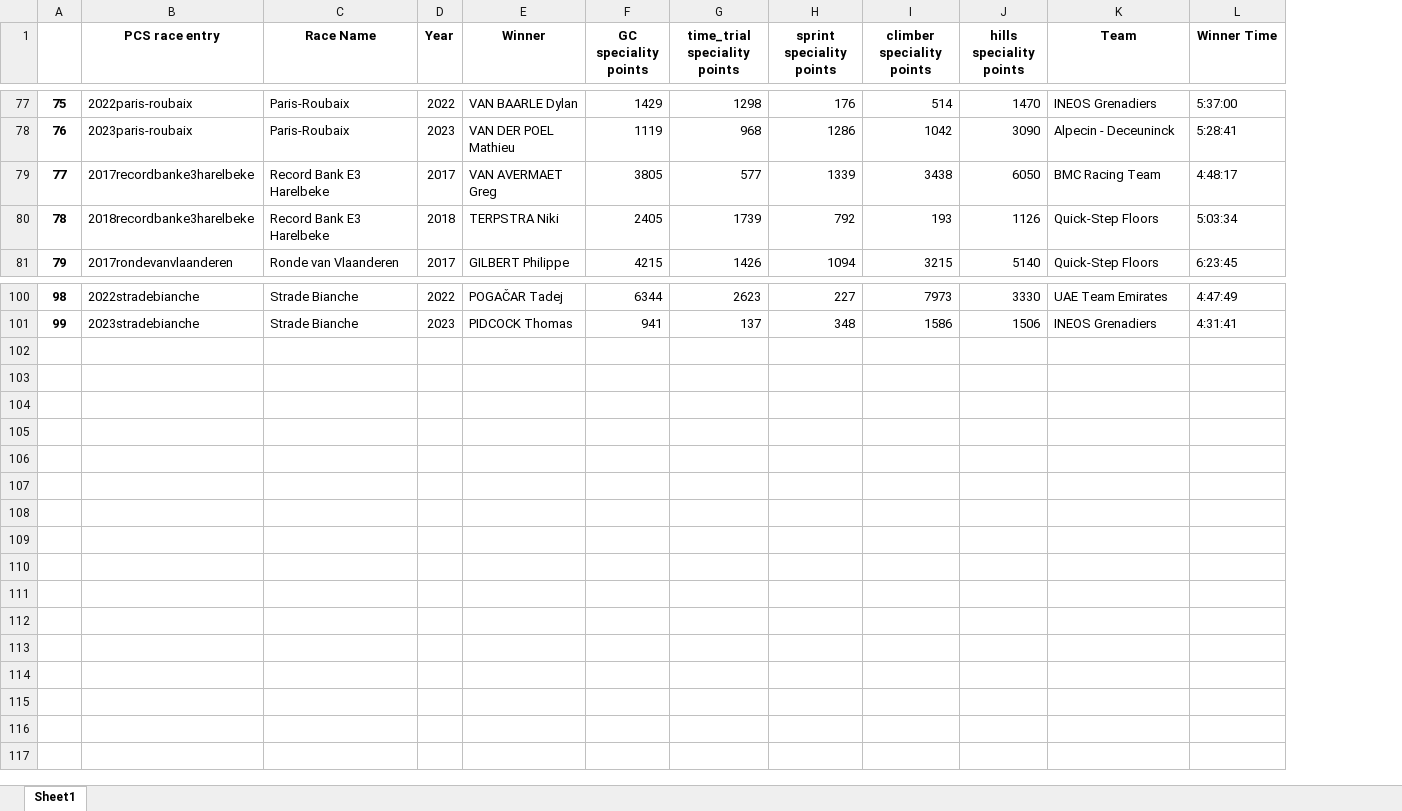
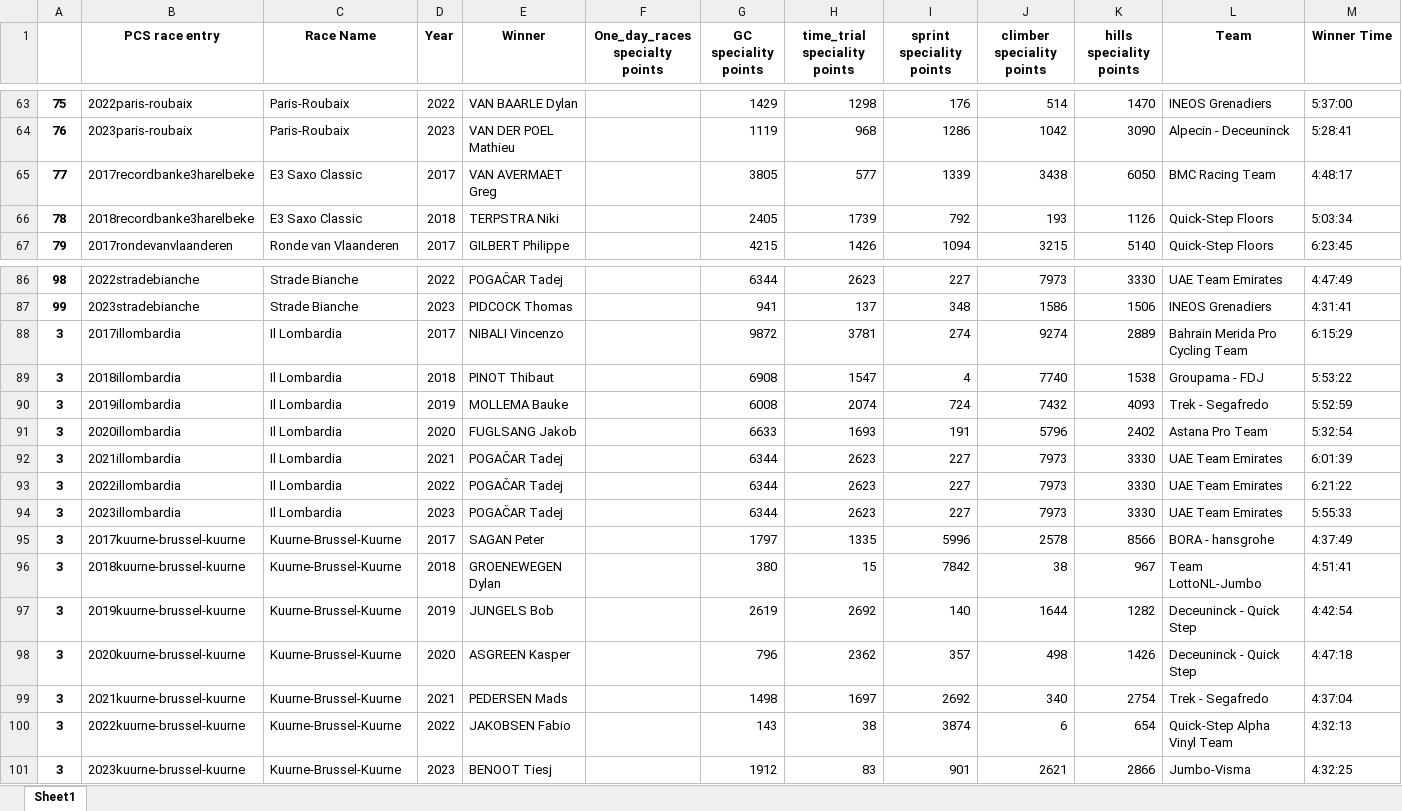
Before and after one commit to mikeriello/Cycling-Monument-Capstone, an Excel workbook: notebooks/baseline_data.xlsx, sheet Sheet1, drawn as a sheet; only a part is shown, gaps mark what is left out; values as stored, in another font and other column widths than the file's, no borders; addresses are those after the commit; rows hold the shown columns only; the diff covers the shown part only; the diff names each change by its address in the sheet, - before the commit and + after, or states it on an @@ line.

```diff
--- a/notebooks/baseline_data.xlsx (sheet Sheet1)
+++ b/notebooks/baseline_data.xlsx (sheet Sheet1)
+column F (One_day_races specialty points), empty
-C65:C66 (Race Name): Record Bank E3 Harelbeke
+C65:C66 (Race Name): E3 Saxo Classic
+row 88: 3 | 2017illombardia | Il Lombardia | 2017 | NIBALI Vincenzo |  | 9872 | 3781 | 274 | 9274 | 2889 | Bahrain Merida Pro Cycling Team | 6:15:29
+row 89: 3 | 2018illombardia | Il Lombardia | 2018 | PINOT Thibaut |  | 6908 | 1547 | 4 | 7740 | 1538 | Groupama - FDJ | 5:53:22
+row 90: 3 | 2019illombardia | Il Lombardia | 2019 | MOLLEMA Bauke |  | 6008 | 2074 | 724 | 7432 | 4093 | Trek - Segafredo | 5:52:59
+row 91: 3 | 2020illombardia | Il Lombardia | 2020 | FUGLSANG Jakob |  | 6633 | 1693 | 191 | 5796 | 2402 | Astana Pro Team | 5:32:54
+row 92: 3 | 2021illombardia | Il Lombardia | 2021 | POGAČAR Tadej |  | 6344 | 2623 | 227 | 7973 | 3330 | UAE Team Emirates | 6:01:39
+row 93: 3 | 2022illombardia | Il Lombardia | 2022 | POGAČAR Tadej |  | 6344 | 2623 | 227 | 7973 | 3330 | UAE Team Emirates | 6:21:22
+row 94: 3 | 2023illombardia | Il Lombardia | 2023 | POGAČAR Tadej |  | 6344 | 2623 | 227 | 7973 | 3330 | UAE Team Emirates | 5:55:33
+row 95: 3 | 2017kuurne-brussel-kuurne | Kuurne-Brussel-Kuurne | 2017 | SAGAN Peter |  | 1797 | 1335 | 5996 | 2578 | 8566 | BORA - hansgrohe | 4:37:49
+row 96: 3 | 2018kuurne-brussel-kuurne | Kuurne-Brussel-Kuurne | 2018 | GROENEWEGEN Dylan |  | 380 | 15 | 7842 | 38 | 967 | Team LottoNL-Jumbo | 4:51:41
+row 97: 3 | 2019kuurne-brussel-kuurne | Kuurne-Brussel-Kuurne | 2019 | JUNGELS Bob |  | 2619 | 2692 | 140 | 1644 | 1282 | Deceuninck - Quick Step | 4:42:54
+row 98: 3 | 2020kuurne-brussel-kuurne | Kuurne-Brussel-Kuurne | 2020 | ASGREEN Kasper |  | 796 | 2362 | 357 | 498 | 1426 | Deceuninck - Quick Step | 4:47:18
+row 99: 3 | 2021kuurne-brussel-kuurne | Kuurne-Brussel-Kuurne | 2021 | PEDERSEN Mads |  | 1498 | 1697 | 2692 | 340 | 2754 | Trek - Segafredo | 4:37:04
+row 100: 3 | 2022kuurne-brussel-kuurne | Kuurne-Brussel-Kuurne | 2022 | JAKOBSEN Fabio |  | 143 | 38 | 3874 | 6 | 654 | Quick-Step Alpha Vinyl Team | 4:32:13
+row 101: 3 | 2023kuurne-brussel-kuurne | Kuurne-Brussel-Kuurne | 2023 | BENOOT Tiesj |  | 1912 | 83 | 901 | 2621 | 2866 | Jumbo-Visma | 4:32:25
```
Also changed, not shown: 14 removed rows and 10 edited cells elsewhere in this sheet, notebooks/Archive/rider_points.xlsx, notebooks/terrain_data.xlsx, 11 other files.
